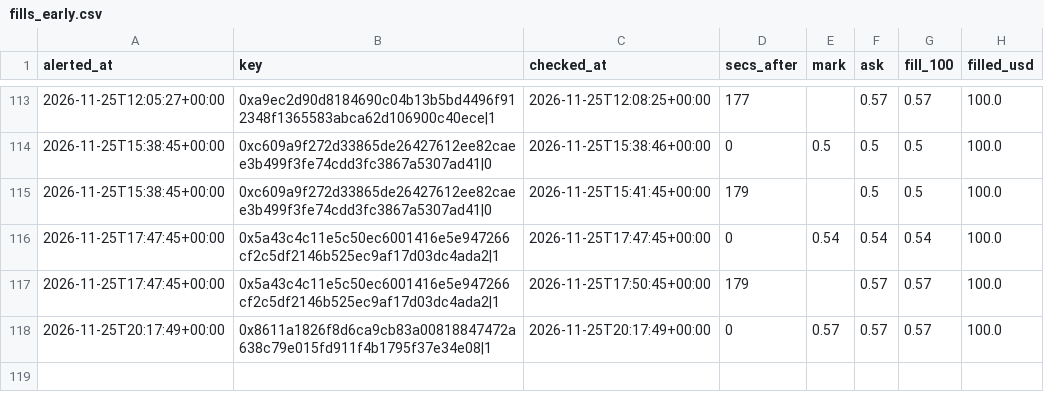
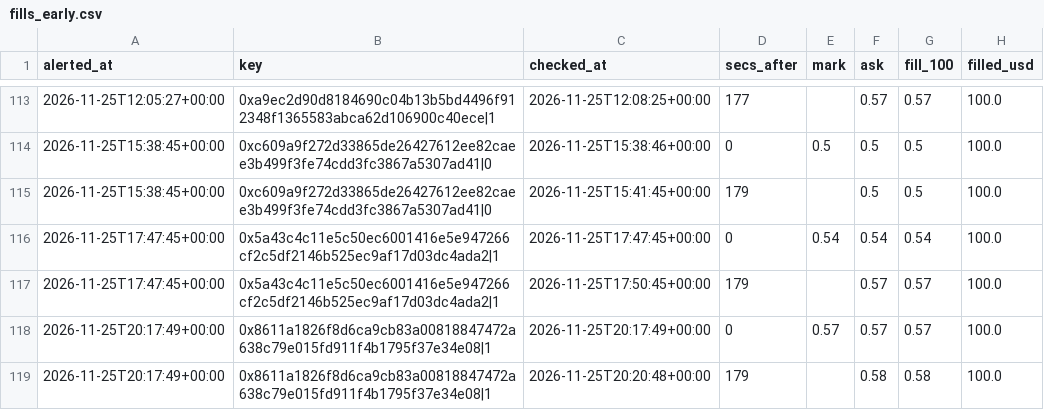
Before and after one commit to hunterscottsmith2-ctrl/polytail, a CSV file: fills_early.csv, drawn as a sheet; only a part is shown, gaps mark what is left out.

```diff
--- a/fills_early.csv
+++ b/fills_early.csv
@@ -118 +118,2 @@ alerted_at,key,checked_at,secs_after,mark,ask,fill_100,filled_usd
 2026-11-25T20:17:49+00:00,0x8611a1826f8d6ca9cb83a00818847472a638c79e015fd911f4b1795f37e34e08|1,2026-11-25T20:17:49+00:00,0,0.57,0.57,0.57,100.0
+2026-11-25T20:17:49+00:00,0x8611a1826f8d6ca9cb83a00818847472a638c79e015fd911f4b1795f37e34e08|1,2026-11-25T20:20:48+00:00,179,,0.58,0.58,100.0
```
Also changed, not shown: 5 other files.
